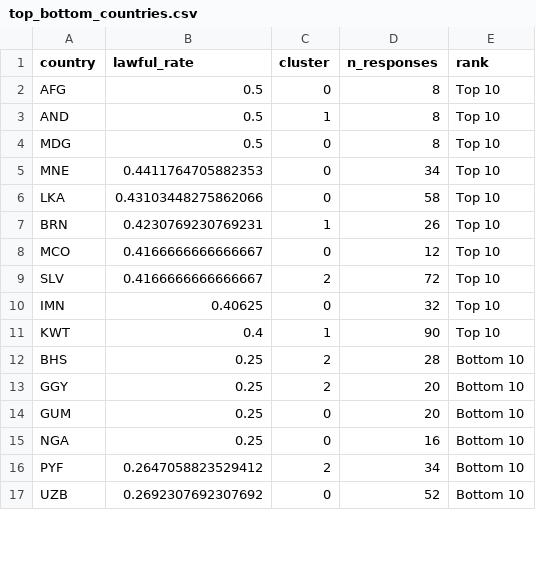
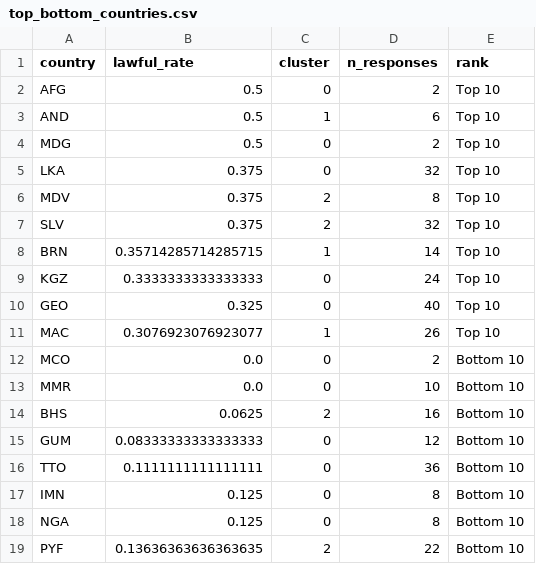
Before and after one commit to Raymond-Chen-das/ethics_prediction_analysis, a CSV file: outputs/tables/chapter3/top_bottom_countries.csv, drawn as a sheet; only a part is shown; the diff covers the shown part only.

```diff
--- a/outputs/tables/chapter3/top_bottom_countries.csv
+++ b/outputs/tables/chapter3/top_bottom_countries.csv
@@ -1,17 +1,19 @@
 country,lawful_rate,cluster,n_responses,rank
-AFG,0.5,0,8,Top 10
-AND,0.5,1,8,Top 10
-MDG,0.5,0,8,Top 10
-MNE,0.4411764705882353,0,34,Top 10
-LKA,0.43103448275862066,0,58,Top 10
-BRN,0.4230769230769231,1,26,Top 10
-MCO,0.4166666666666667,0,12,Top 10
-SLV,0.4166666666666667,2,72,Top 10
-IMN,0.40625,0,32,Top 10
-KWT,0.4,1,90,Top 10
-BHS,0.25,2,28,Bottom 10
-GGY,0.25,2,20,Bottom 10
-GUM,0.25,0,20,Bottom 10
-NGA,0.25,0,16,Bottom 10
-PYF,0.2647058823529412,2,34,Bottom 10
-UZB,0.2692307692307692,0,52,Bottom 10
+AFG,0.5,0,2,Top 10
+AND,0.5,1,6,Top 10
+MDG,0.5,0,2,Top 10
+LKA,0.375,0,32,Top 10
+MDV,0.375,2,8,Top 10
+SLV,0.375,2,32,Top 10
+BRN,0.35714285714285715,1,14,Top 10
+KGZ,0.3333333333333333,0,24,Top 10
+GEO,0.325,0,40,Top 10
+MAC,0.3076923076923077,1,26,Top 10
+MCO,0.0,0,2,Bottom 10
+MMR,0.0,0,10,Bottom 10
+BHS,0.0625,2,16,Bottom 10
+GUM,0.08333333333333333,0,12,Bottom 10
+TTO,0.1111111111111111,0,36,Bottom 10
+IMN,0.125,0,8,Bottom 10
+NGA,0.125,0,8,Bottom 10
+PYF,0.13636363636363635,2,22,Bottom 10
```
Also changed, not shown: 2 added rows and 4 removed rows elsewhere in this file, outputs/tables/chapter2/scenario_feature_stats.csv, outputs/tables/chapter3/global_descriptive_stats.csv, 24 other files.
